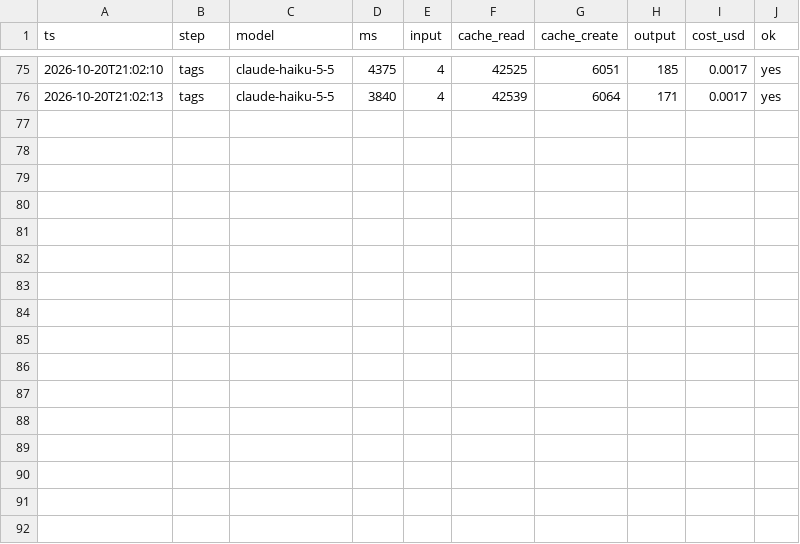
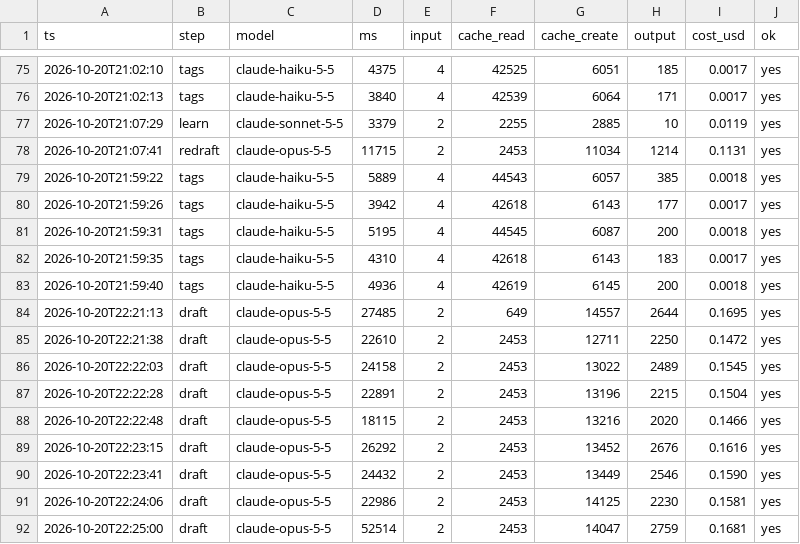
Before and after one commit to llitaa/social_board, a CSV file: library/log/llm-calls.csv, drawn as a sheet; only a part is shown, gaps mark what is left out; the diff names each change by its address in the sheet, - before the commit and + after, or states it on an @@ line.

```diff
--- a/library/log/llm-calls.csv
+++ b/library/log/llm-calls.csv
+row 77: 2026-10-20T21:07:29 | learn | claude-sonnet-5-5 | 3379 | 2 | 2255 | 2885 | 10 | 0.0119 | yes
+row 78: 2026-10-20T21:07:41 | redraft | claude-opus-5-5 | 11715 | 2 | 2453 | 11034 | 1214 | 0.1131 | yes
+row 79: 2026-10-20T21:59:22 | tags | claude-haiku-5-5 | 5889 | 4 | 44543 | 6057 | 385 | 0.0018 | yes
+row 80: 2026-10-20T21:59:26 | tags | claude-haiku-5-5 | 3942 | 4 | 42618 | 6143 | 177 | 0.0017 | yes
+row 81: 2026-10-20T21:59:31 | tags | claude-haiku-5-5 | 5195 | 4 | 44545 | 6087 | 200 | 0.0018 | yes
+row 82: 2026-10-20T21:59:35 | tags | claude-haiku-5-5 | 4310 | 4 | 42618 | 6143 | 183 | 0.0017 | yes
+row 83: 2026-10-20T21:59:40 | tags | claude-haiku-5-5 | 4936 | 4 | 42619 | 6145 | 200 | 0.0018 | yes
+row 84: 2026-10-20T22:21:13 | draft | claude-opus-5-5 | 27485 | 2 | 649 | 14557 | 2644 | 0.1695 | yes
+row 85: 2026-10-20T22:21:38 | draft | claude-opus-5-5 | 22610 | 2 | 2453 | 12711 | 2250 | 0.1472 | yes
+row 86: 2026-10-20T22:22:03 | draft | claude-opus-5-5 | 24158 | 2 | 2453 | 13022 | 2489 | 0.1545 | yes
+row 87: 2026-10-20T22:22:28 | draft | claude-opus-5-5 | 22891 | 2 | 2453 | 13196 | 2215 | 0.1504 | yes
+row 88: 2026-10-20T22:22:48 | draft | claude-opus-5-5 | 18115 | 2 | 2453 | 13216 | 2020 | 0.1466 | yes
+row 89: 2026-10-20T22:23:15 | draft | claude-opus-5-5 | 26292 | 2 | 2453 | 13452 | 2676 | 0.1616 | yes
+row 90: 2026-10-20T22:23:41 | draft | claude-opus-5-5 | 24432 | 2 | 2453 | 13449 | 2546 | 0.1590 | yes
+row 91: 2026-10-20T22:24:06 | draft | claude-opus-5-5 | 22986 | 2 | 2453 | 14125 | 2230 | 0.1581 | yes
+row 92: 2026-10-20T22:25:00 | draft | claude-opus-5-5 | 52514 | 2 | 2453 | 14047 | 2759 | 0.1681 | yes
```
Also changed, not shown: library/log/board-events.csv, library/log/post-decisions.csv, 2 other files.
